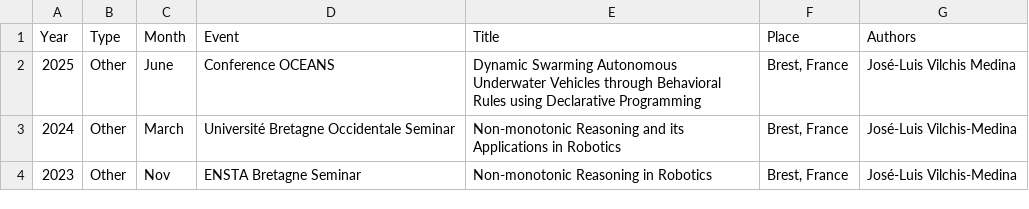
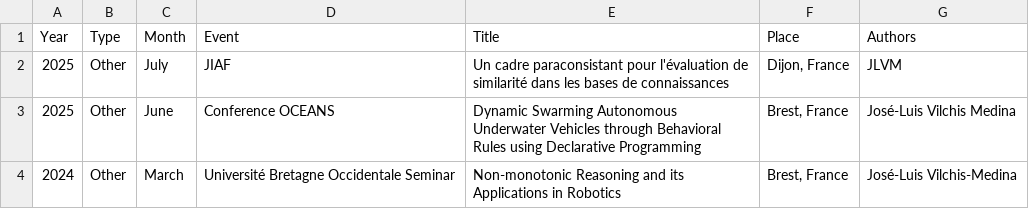
Before and after one commit to jluisvim/jluisvim.github.io, a CSV file: websitegen/data/presentations.csv, drawn as a sheet; only a part is shown; the shorter side is filled out with more unchanged rows; the diff names each change by its address in the sheet, - before the commit and + after, or states it on an @@ line.

```diff
--- a/websitegen/data/presentations.csv
+++ b/websitegen/data/presentations.csv
+row 2: 2025 | Other | July | JIAF | Un cadre paraconsistant pour l'évaluation de similarité dans les bases de connaissances | Dijon, France | JLVM
```
Also changed, not shown: 2 other files.
